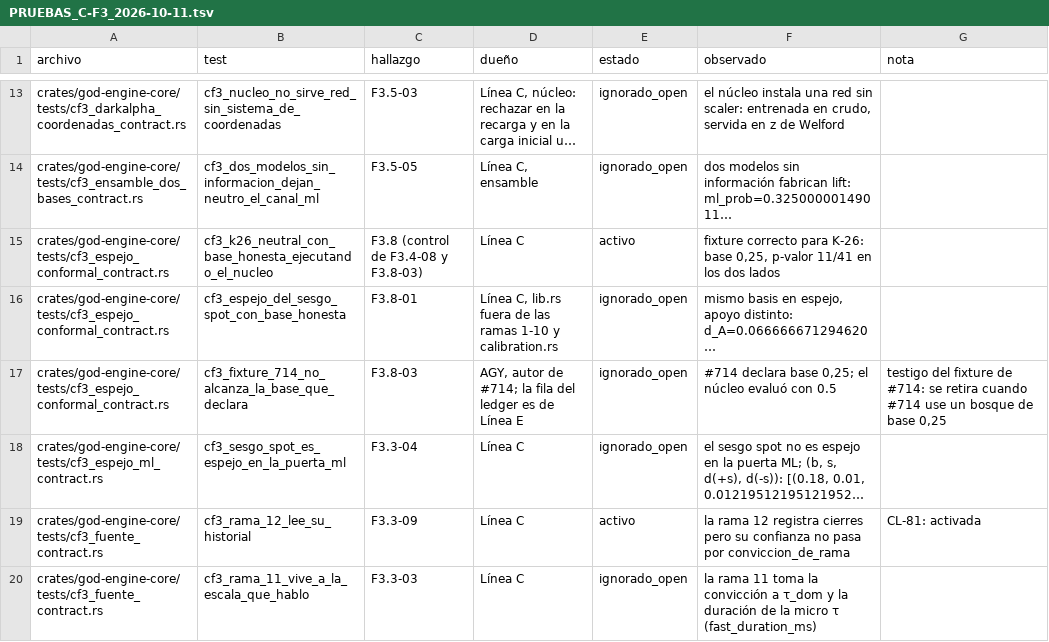
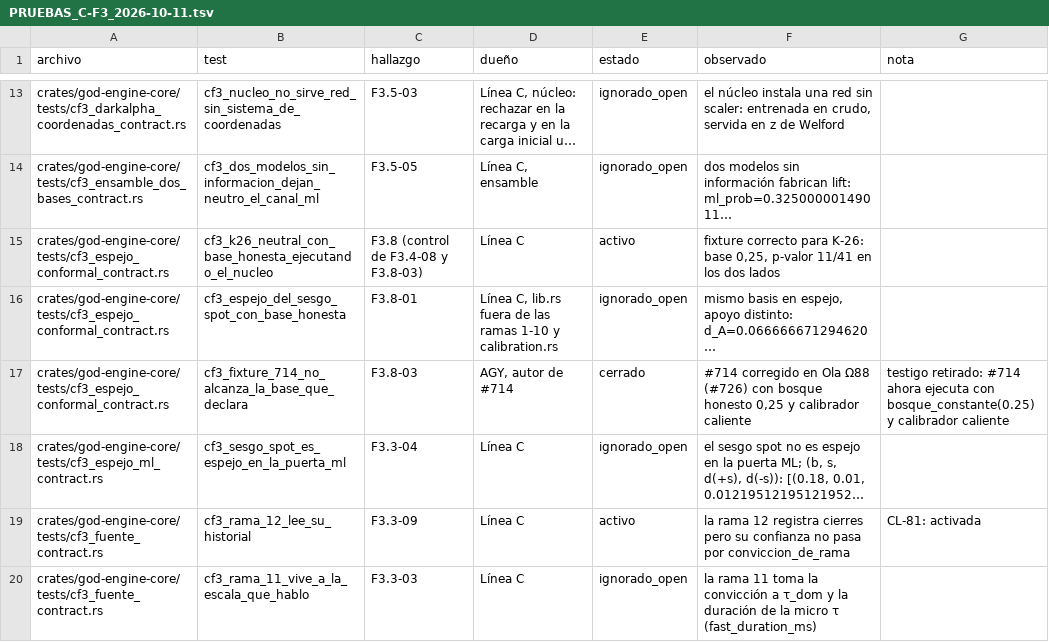
Before and after one commit to Jhona-la/Trader-Gemini, a TSV file: docs/audit/PRUEBAS_C-F3_2026-10-11.tsv, drawn as a sheet; only a part is shown, gaps mark what is left out; long unchanged cells end in …; the diff names each change by its address in the sheet, - before the commit and + after, or states it on an @@ line.

```diff
--- a/docs/audit/PRUEBAS_C-F3_2026-10-11.tsv
+++ b/docs/audit/PRUEBAS_C-F3_2026-10-11.tsv
-D17 (dueño): AGY, autor de #714; la fila del ledger es de Línea E
+D17 (dueño): AGY, autor de #714
-E17 (estado): ignorado_open
+E17 (estado): cerrado
-F17 (observado): #714 declara base 0,25; el núcleo evaluó con 0.5
+F17 (observado): #714 corregido en Ola Ω88 (#726) con bosque honesto 0,25 y calibrador caliente
-G17 (nota): testigo del fixture de #714: se retira cuando #714 use un bosque de base 0,25
+G17 (nota): testigo retirado: #714 ahora ejecuta con bosque_constante(0.25) y calibrador caliente
```
Also changed, not shown: docs/audit/PRUEBAS_C-F2_2026-10-11.tsv, 9 other files.
